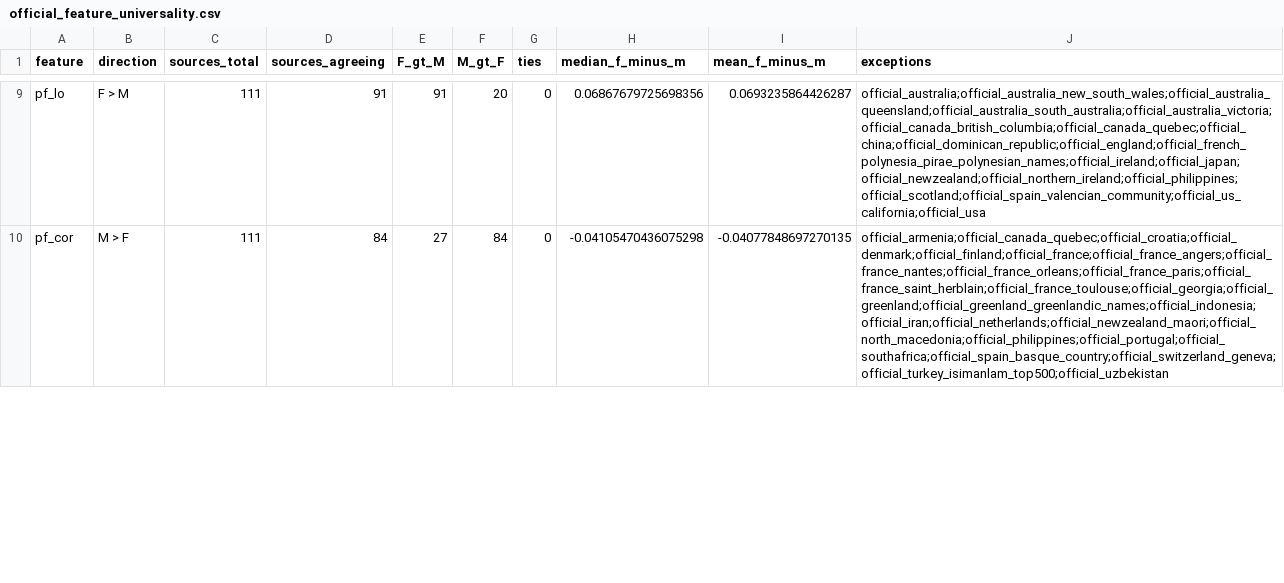
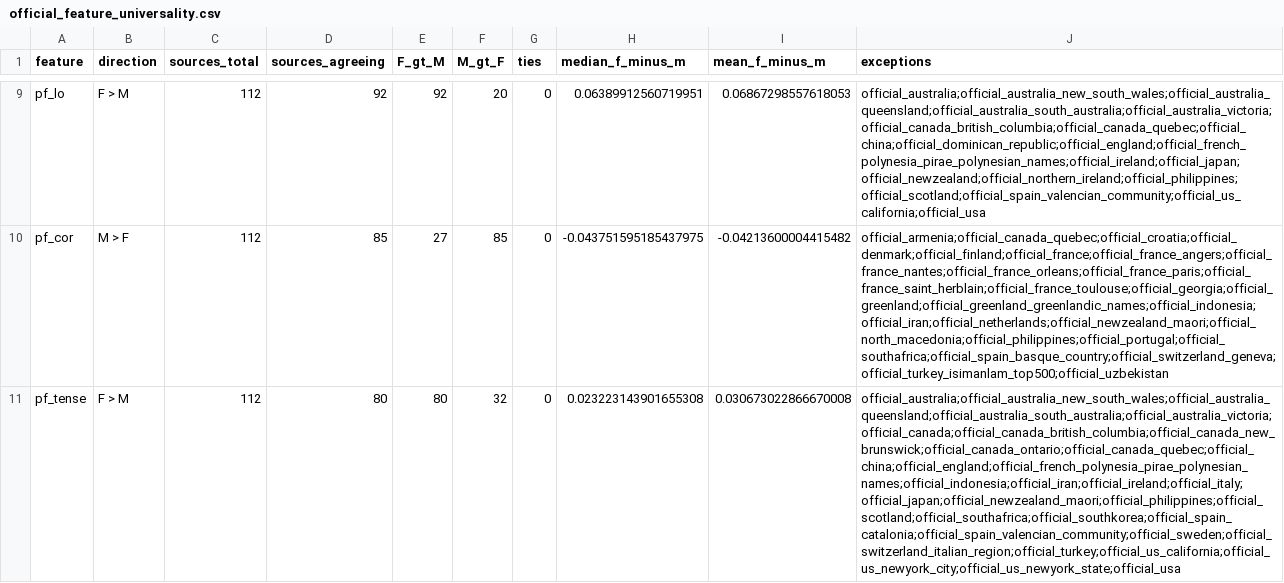
Before and after one commit to thomasschlatter/names, a CSV file: official_feature_universality.csv, drawn as a sheet; only a part is shown, gaps mark what is left out; the diff covers the shown part only; the diff names each change by its address in the sheet, - before the commit and + after, or states it on an @@ line.

```diff
--- a/official_feature_universality.csv
+++ b/official_feature_universality.csv
-C9:C10 (sources_total): 111
+C9:C10 (sources_total): 112
-D9 (sources_agreeing): 91
+D9 (sources_agreeing): 92
-E9 (F_gt_M): 91
+E9 (F_gt_M): 92
-H9 (median_f_minus_m): 0.06867679725698356
+H9 (median_f_minus_m): 0.06389912560719951
-I9 (mean_f_minus_m): 0.0693235864426287
+I9 (mean_f_minus_m): 0.06867298557618053
-D10 (sources_agreeing): 84
+D10 (sources_agreeing): 85
-F10 (M_gt_F): 84
+F10 (M_gt_F): 85
-H10 (median_f_minus_m): -0.04105470436075298
+H10 (median_f_minus_m): -0.043751595185437975
-I10 (mean_f_minus_m): -0.04077848697270135
+I10 (mean_f_minus_m): -0.04213600004415482
+row 11: pf_tense | F > M | 112 | 80 | 80 | 32 | 0 | 0.023223143901655308 | 0.030673022866670008 | official_australia;official_australia_new_south_wales;official_australia_queensland;official_australia_south_australia;official_australia_victoria;official_canada;official_canada_british_columbia;official_canada_new_brunswick;official_canada_ontario;official_canada_quebec;official_china;official_england;official_french_polynesia_pirae_polynesian_names;official_indonesia;official_iran;official_ireland;official_italy;official_japan;official_newzealand_maori;official_philippines;official_scotland;official_southafrica;official_southkorea;official_spain_catalonia;official_spain_valencian_community;official_sweden;official_switzerland_italian_region;official_turkey;official_us_california;official_us_newyork_city;official_us_newyork_state;official_usa
```
Also changed, not shown: 2 added rows, 3 removed rows and 92 edited cells elsewhere in this file, audits/equality_panel_dropped.csv, audits/sources_lookup.csv, 20 other files.
